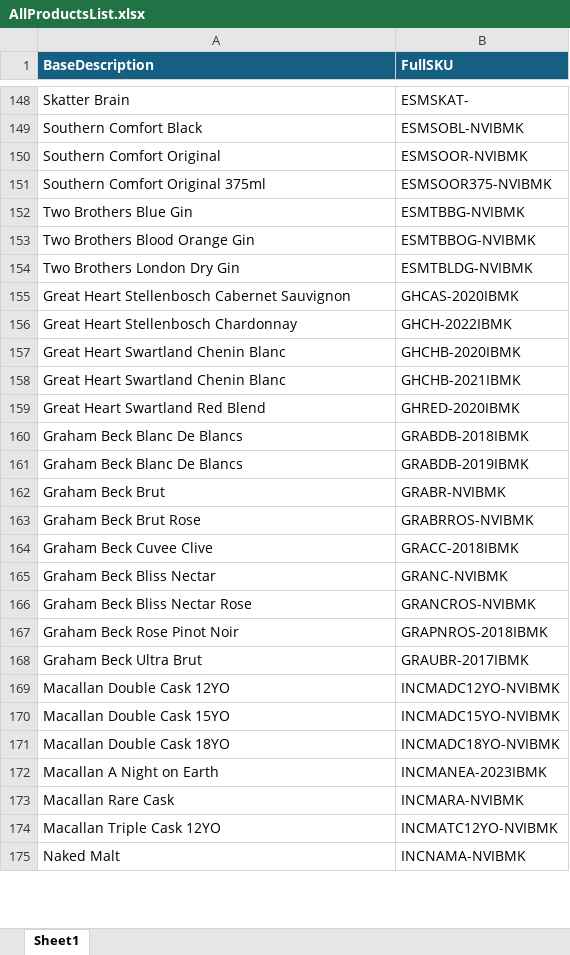
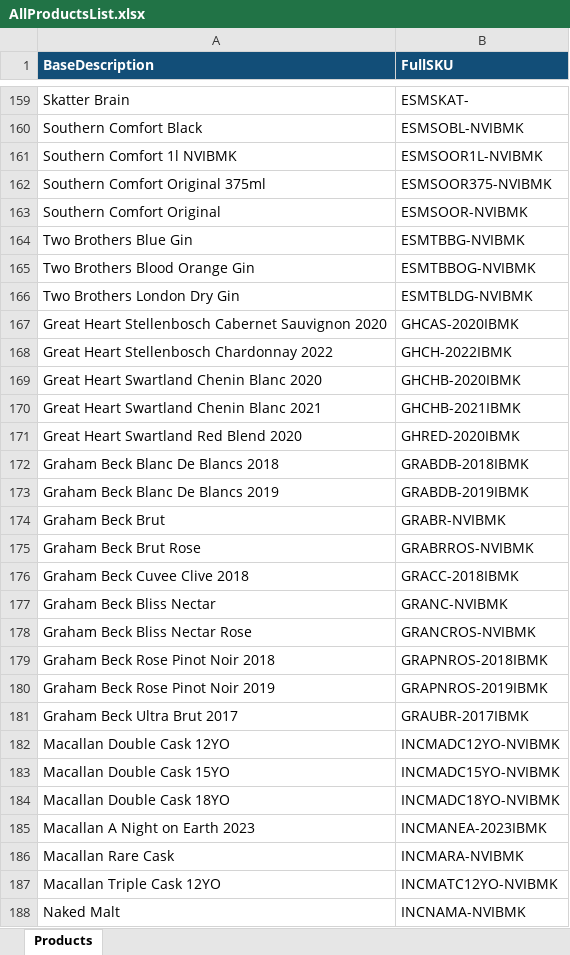
Before and after one commit to Joshua360/skumatcher, an Excel workbook: AllProductsList.xlsx, sheet Products, drawn as a sheet; only a part is shown, gaps mark what is left out; values as stored, in another font and other column widths than the file's, no borders; addresses are those after the commit; the diff covers the shown part only; the diff names each change by its address in the sheet, - before the commit and + after, or states it on an @@ line.

Commit message:
products list updated

```diff
--- a/AllProductsList.xlsx (sheet Products)
+++ b/AllProductsList.xlsx (sheet Products)
-sheet tab: Sheet1
+sheet tab: Products
@@ row 268 moved to row 161: Southern Comfort 1l NVIBMK @@
@@ row 151 moved to row 162: Southern Comfort Original 375ml @@
-A167 (BaseDescription): …Cabernet Sauvignon
+A167 (BaseDescription): …Cabernet Sauvignon 2020
-A168 (BaseDescription): Great Heart Stellenbosch Chardonnay
+A168 (BaseDescription): Great Heart Stellenbosch Chardonnay 2022
-A169 (BaseDescription): Great Heart Swartland Chenin Blanc
+A169 (BaseDescription): Great Heart Swartland Chenin Blanc 2020
-A170 (BaseDescription): Great Heart Swartland Chenin Blanc
+A170 (BaseDescription): Great Heart Swartland Chenin Blanc 2021
-A171 (BaseDescription): Great Heart Swartland Red Blend
+A171 (BaseDescription): Great Heart Swartland Red Blend 2020
-A172 (BaseDescription): Graham Beck Blanc De Blancs
+A172 (BaseDescription): Graham Beck Blanc De Blancs 2018
-A173 (BaseDescription): Graham Beck Blanc De Blancs
+A173 (BaseDescription): Graham Beck Blanc De Blancs 2019
-A176 (BaseDescription): Graham Beck Cuvee Clive
+A176 (BaseDescription): Graham Beck Cuvee Clive 2018
-A179 (BaseDescription): Graham Beck Rose Pinot Noir
+A179 (BaseDescription): Graham Beck Rose Pinot Noir 2018
+row 180: Graham Beck Rose Pinot Noir 2019 | GRAPNROS-2019IBMK
-A181 (BaseDescription): Graham Beck Ultra Brut
+A181 (BaseDescription): Graham Beck Ultra Brut 2017
-A185 (BaseDescription): Macallan A Night on Earth
+A185 (BaseDescription): Macallan A Night on Earth 2023
```
Also changed, not shown: 17 added rows, 7 removed rows, 5 moved rows and 173 edited cells elsewhere in this sheet, 1 other file.
